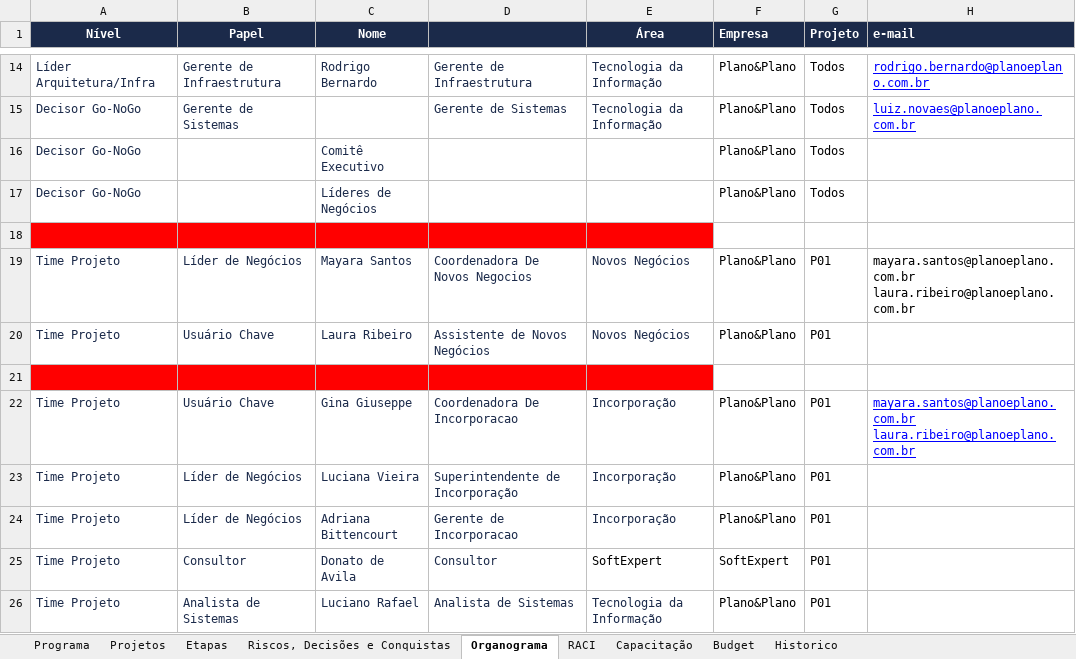
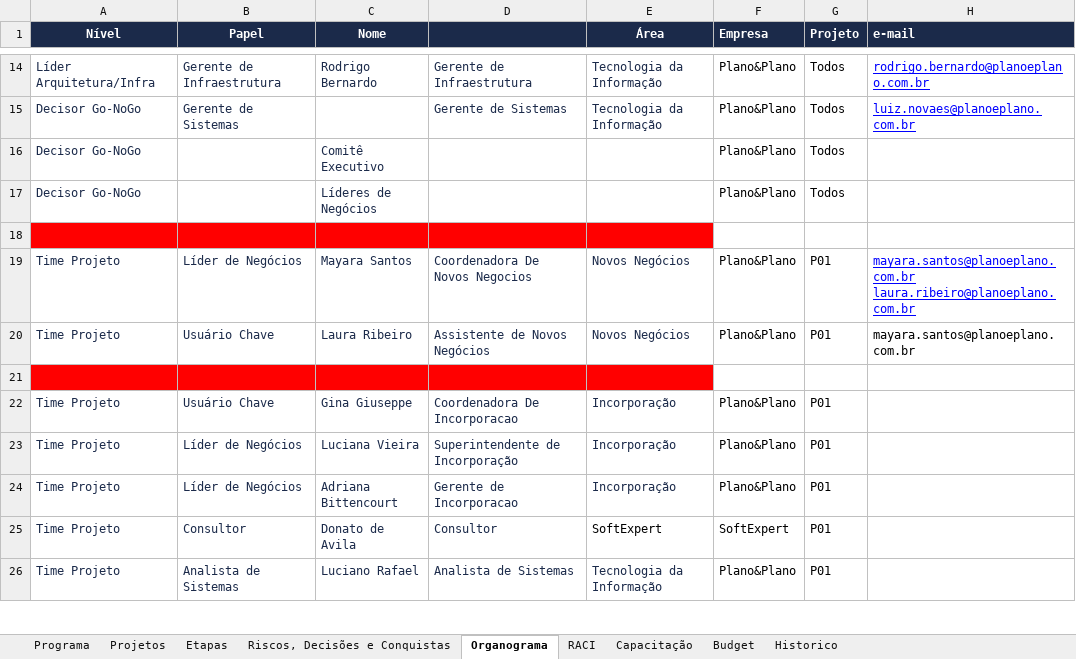
Before and after one commit to Lucas7Fernandes/Softexpert, an Excel workbook: template-softexpert.xlsx, sheet Organograma, drawn as a sheet; only a part is shown, gaps mark what is left out; values as stored, in another font and other column widths than the file's, no borders; ↵ is a line break in a cell; the diff names each change by its address in the sheet, - before the commit and + after, or states it on an @@ line.

Commit message:
Atualização automática da planilha

```diff
--- a/template-softexpert.xlsx (sheet Organograma)
+++ b/template-softexpert.xlsx (sheet Organograma)
-H19 (e-mail): mayara.santos@planoeplano.com.br ↵ laura.ribeiro@planoeplano.com.br
+H19 (e-mail): mayara.santos@planoeplano.com.br laura.ribeiro@planoeplano.com.br
@@ H19 underline: off → on, text colour: black → #0000FF @@
-H20 (e-mail): (empty)
+H20 (e-mail): mayara.santos@planoeplano.com.br
-H22 (e-mail): mayara.santos@planoeplano.com.br laura.ribeiro@planoeplano.com.br
+H22 (e-mail): (empty)
```
